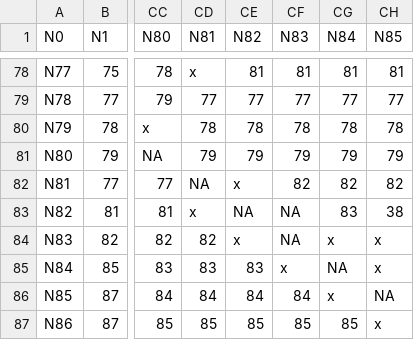
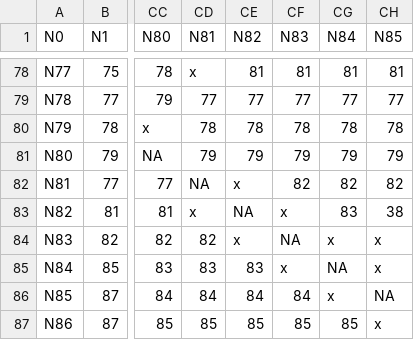
Before and after one commit to ericmkeen/bangarang, a CSV file: data-raw/nodes-FirstSteps-matrix.csv, drawn as a sheet; only a part is shown, gaps mark what is left out; the diff names each change by its address in the sheet, - before the commit and + after, or states it on an @@ line.

Commit message:
Corrected first steps matrix for routeKFS

```diff
--- a/data-raw/nodes-FirstSteps-matrix.csv
+++ b/data-raw/nodes-FirstSteps-matrix.csv
-CF83 (N83): NA
+CF83 (N83): x
```
Also changed, not shown: 1 other file.
